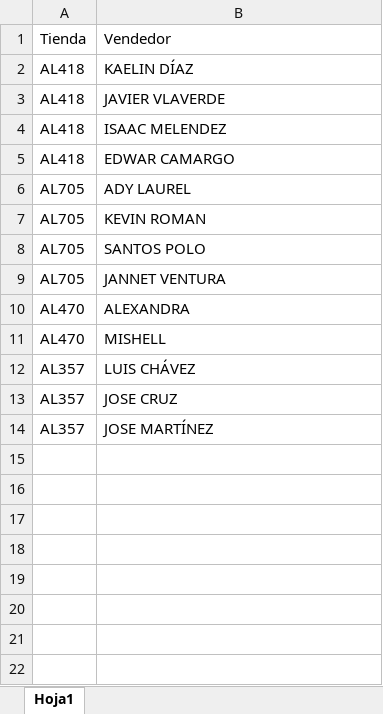
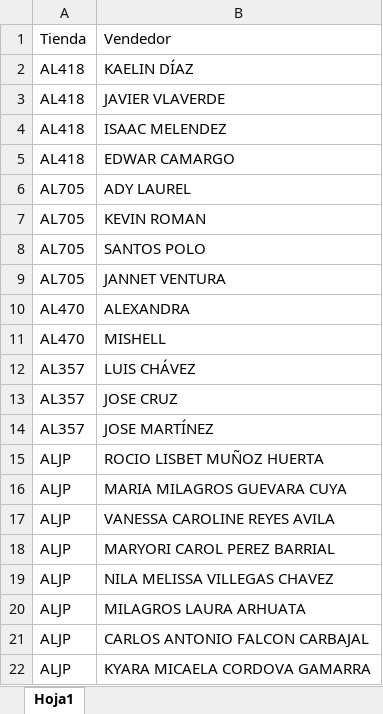
Before and after one commit to kaelindiazviale-alt/sistema-viale, an Excel workbook: Asesores.xlsx, sheet Hoja1, drawn as a sheet; values as stored, in another font and other column widths than the file's, no borders; the diff names each change by its address in the sheet, - before the commit and + after, or states it on an @@ line.

Commit message:
Add files via upload

```diff
--- a/Asesores.xlsx (sheet Hoja1)
+++ b/Asesores.xlsx (sheet Hoja1)
+row 15: ALJP | ROCIO LISBET MUÑOZ HUERTA
+row 16: ALJP | MARIA MILAGROS GUEVARA CUYA
+row 17: ALJP | VANESSA CAROLINE REYES AVILA
+row 18: ALJP | MARYORI CAROL PEREZ BARRIAL
+row 19: ALJP | NILA MELISSA VILLEGAS CHAVEZ
+row 20: ALJP | MILAGROS LAURA ARHUATA
+row 21: ALJP | CARLOS ANTONIO FALCON CARBAJAL
+row 22: ALJP | KYARA MICAELA CORDOVA GAMARRA
```
